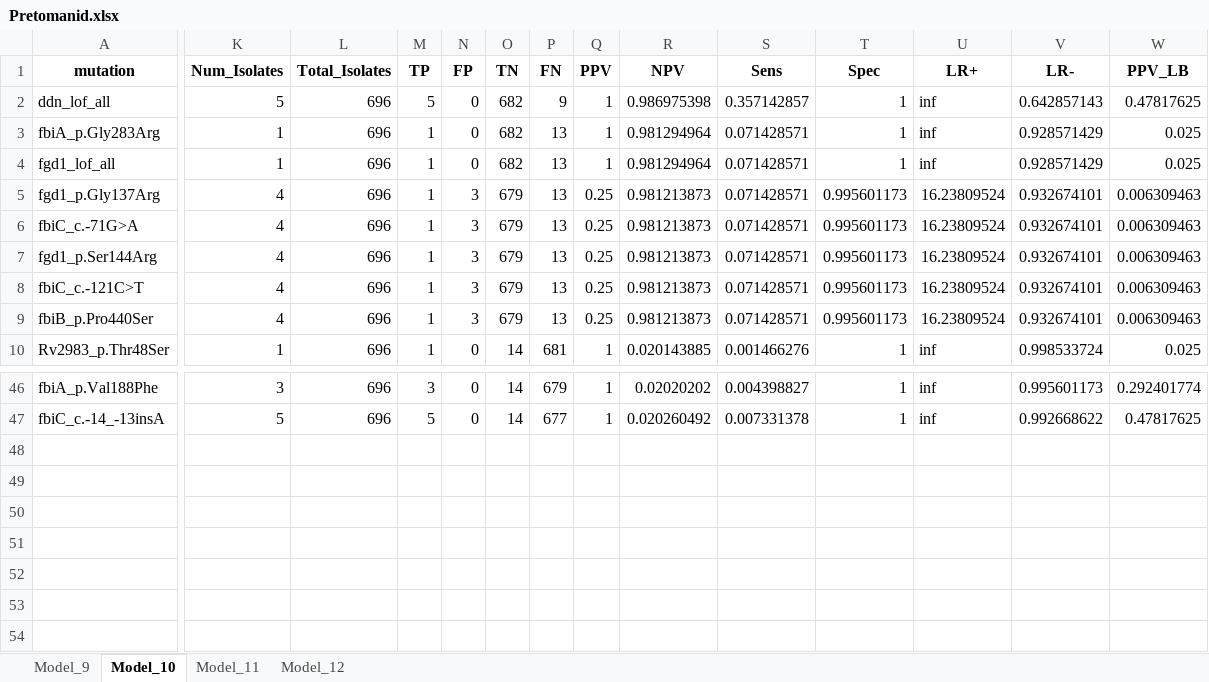
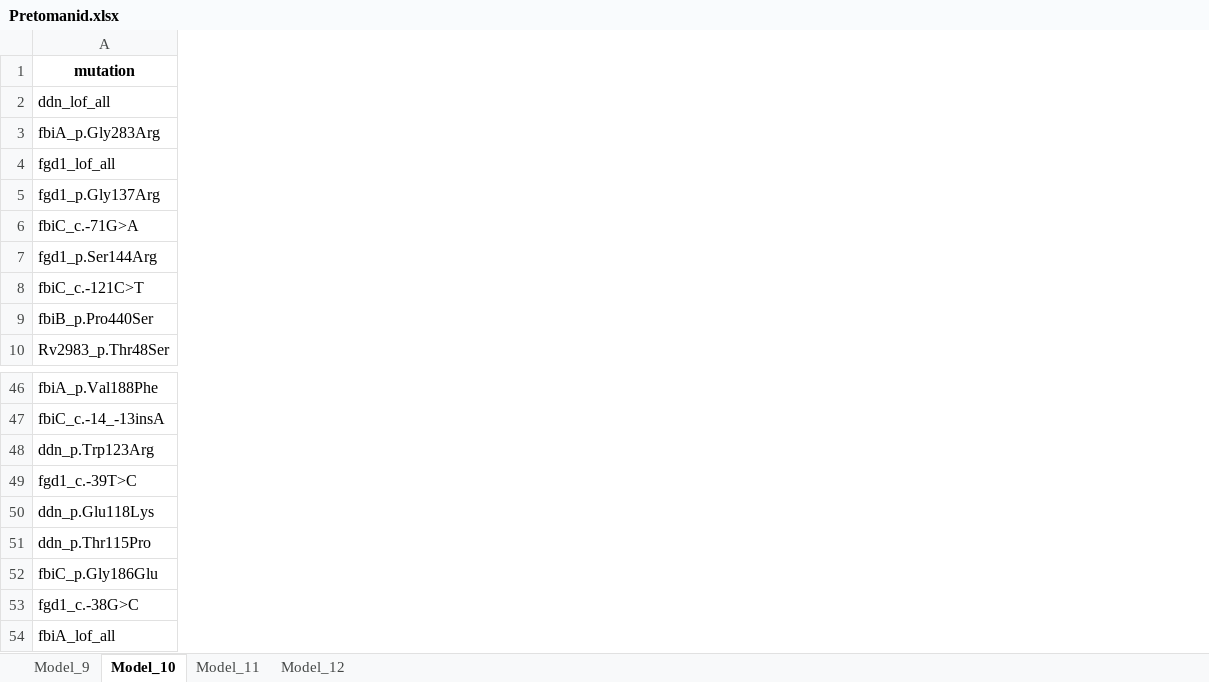
Before and after one commit to farhat-lab/who-analysis, an Excel workbook: results/BINARY/Pretomanid.xlsx, sheet Model_10, drawn as a sheet; only a part is shown, gaps mark what is left out; values as stored, in another font and other column widths than the file's, no borders; removed rows and columns are numbered as before the commit, all else as after; rows hold the shown columns only; the diff covers the shown part only; the diff names each change by its address in the sheet, - before the commit and + after, or states it on an @@ line.

```diff
--- a/results/BINARY/Pretomanid.xlsx (sheet Model_10)
+++ b/results/BINARY/Pretomanid.xlsx (sheet Model_10)
-column K (Num_Isolates), rows 2-10: 5 | 1 | 1 | 4 | 4 | 4 | 4 | 4 | 1; rows 46-47: 3 | 5
-column L (Total_Isolates), rows 2-10: all 696; rows 46-47: 696 | 696
-column M (TP), rows 2-10: 5 | 1 | 1 | 1 | 1 | 1 | 1 | 1 | 1; rows 46-47: 3 | 5
-column N (FP), rows 2-10: 0 | 0 | 0 | 3 | 3 | 3 | 3 | 3 | 0; rows 46-47: 0 | 0
-column O (TN), rows 2-10: 682 | 682 | 682 | 679 | 679 | 679 | 679 | 679 | 14; rows 46-47: 14 | 14
-column P (FN), rows 2-10: 9 | 13 | 13 | 13 | 13 | 13 | 13 | 13 | 681; rows 46-47: 679 | 677
-column Q (PPV), rows 2-10: 1 | 1 | 1 | 0.25 | 0.25 | 0.25 | 0.25 | 0.25 | 1; rows 46-47: 1 | 1
-column R (NPV), rows 2-10: 0.986975398 | 0.981294964 | 0.981294964 | 0.981213873 | 0.981213873 | 0.981213873 | 0.981213873 | 0.981213873 | 0.020143885; rows 46-47: 0.02020202 | 0.020260492
-column S (Sens), rows 2-10: 0.357142857 | 0.071428571 | 0.071428571 | 0.071428571 | 0.071428571 | 0.071428571 | 0.071428571 | 0.071428571 | 0.001466276; rows 46-47: 0.004398827 | 0.007331378
-column T (Spec), rows 2-10: 1 | 1 | 1 | 0.995601173 | 0.995601173 | 0.995601173 | 0.995601173 | 0.995601173 | 1; rows 46-47: 1 | 1
-column U (LR+), rows 2-10: inf | inf | inf | 16.23809524 | 16.23809524 | 16.23809524 | 16.23809524 | 16.23809524 | inf; rows 46-47: inf | inf
-column V (LR-), rows 2-10: 0.642857143 | 0.928571429 | 0.928571429 | 0.932674101 | 0.932674101 | 0.932674101 | 0.932674101 | 0.932674101 | 0.998533724; rows 46-47: 0.995601173 | 0.992668622
-column W (PPV_LB), rows 2-10: 0.47817625 | 0.025 | 0.025 | 0.006309463 | 0.006309463 | 0.006309463 | 0.006309463 | 0.006309463 | 0.025; rows 46-47: 0.292401774 | 0.47817625
+row 48: ddn_p.Trp123Arg
+row 49: fgd1_c.-39T>C
+row 50: ddn_p.Glu118Lys
+row 51: ddn_p.Thr115Pro
+row 52: fbiC_p.Gly186Glu
+row 53: fgd1_c.-38G>C
+row 54: fbiA_lof_all
```
Also changed, not shown: 12 removed columns and 4 edited cells elsewhere in this sheet, sheet Model_12, sheet Model_9, sheet Model_11, 24 other files.
